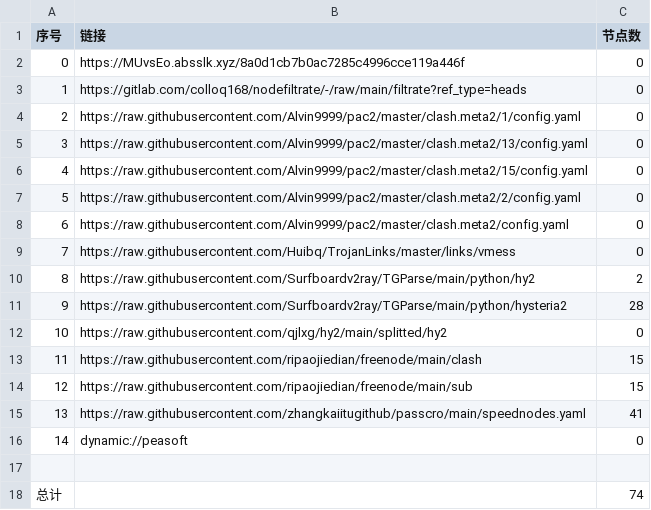
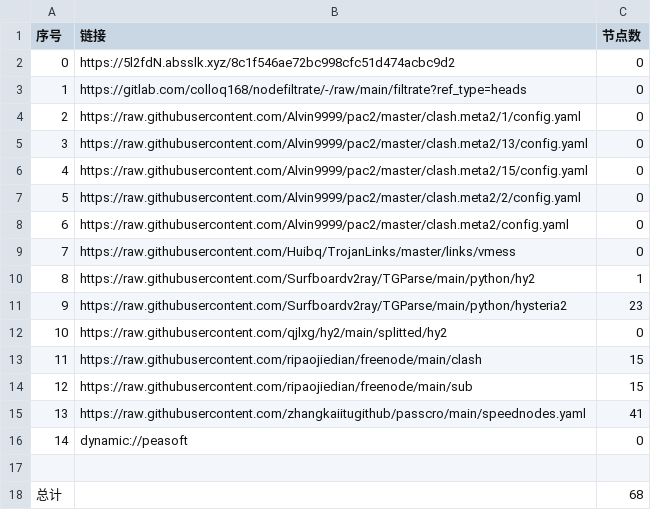
Before and after one commit to dalazhi/AutoMergePublicNodes, a CSV file: list_result.csv, drawn as a sheet.

```diff
--- a/list_result.csv
+++ b/list_result.csv
@@ -1,3 +1,3 @@
 序号,链接,节点数
-0,https://MUvsEo.absslk.xyz/8a0d1cb7b0ac7285c4996cce119a446f,0
+0,https://5l2fdN.absslk.xyz/8c1f546ae72bc998cfc51d474acbc9d2,0
 1,https://gitlab.com/colloq168/nodefiltrate/-/raw/main/filtrate?ref_type=heads,0
@@ -9,4 +9,4 @@
 7,https://raw.githubusercontent.com/Huibq/TrojanLinks/master/links/vmess,0
-8,https://raw.githubusercontent.com/Surfboardv2ray/TGParse/main/python/hy2,2
-9,https://raw.githubusercontent.com/Surfboardv2ray/TGParse/main/python/hysteria2,28
+8,https://raw.githubusercontent.com/Surfboardv2ray/TGParse/main/python/hy2,1
+9,https://raw.githubusercontent.com/Surfboardv2ray/TGParse/main/python/hysteria2,23
 10,https://raw.githubusercontent.com/qjlxg/hy2/main/splitted/hy2,0
@@ -17,2 +17,2 @@
 
-总计,,74
+总计,,68
```
Also changed, not shown: 8 other files.
